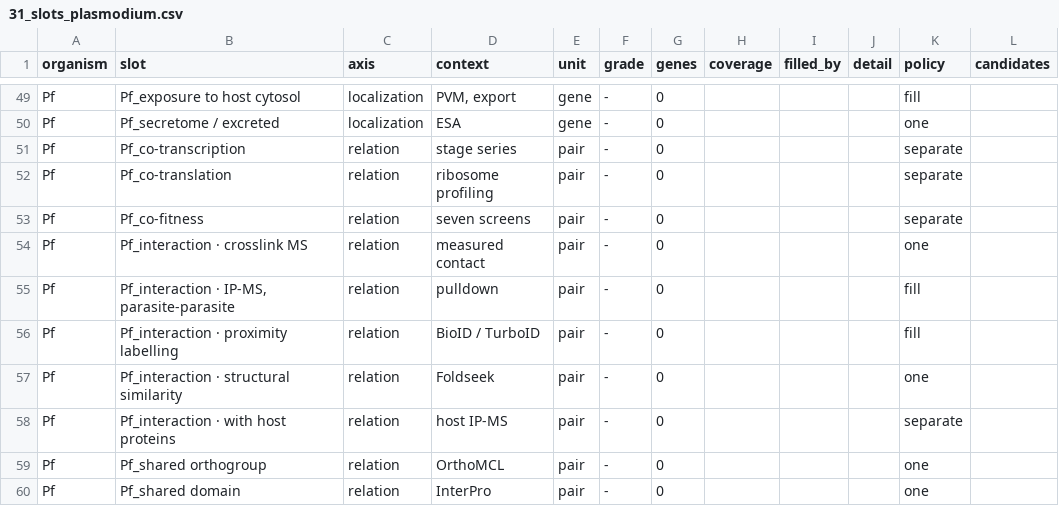
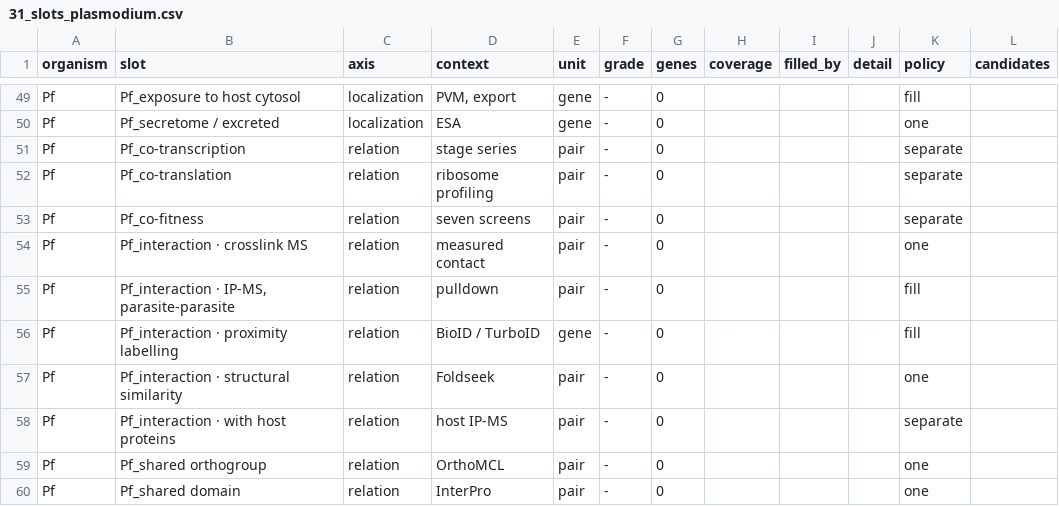
Before and after one commit to EinarOlafsson/starplast, a CSV file: instructions/done/31_slots_plasmodium.csv, drawn as a sheet; only a part is shown, gaps mark what is left out; the diff names each change by its address in the sheet, - before the commit and + after, or states it on an @@ line.

```diff
--- a/instructions/done/31_slots_plasmodium.csv
+++ b/instructions/done/31_slots_plasmodium.csv
-E56 (unit): pair
+E56 (unit): gene
```
Also changed, not shown: instructions/done/31_slots.csv, instructions/done/31_slots_toxoplasma.csv, 12 other files.
